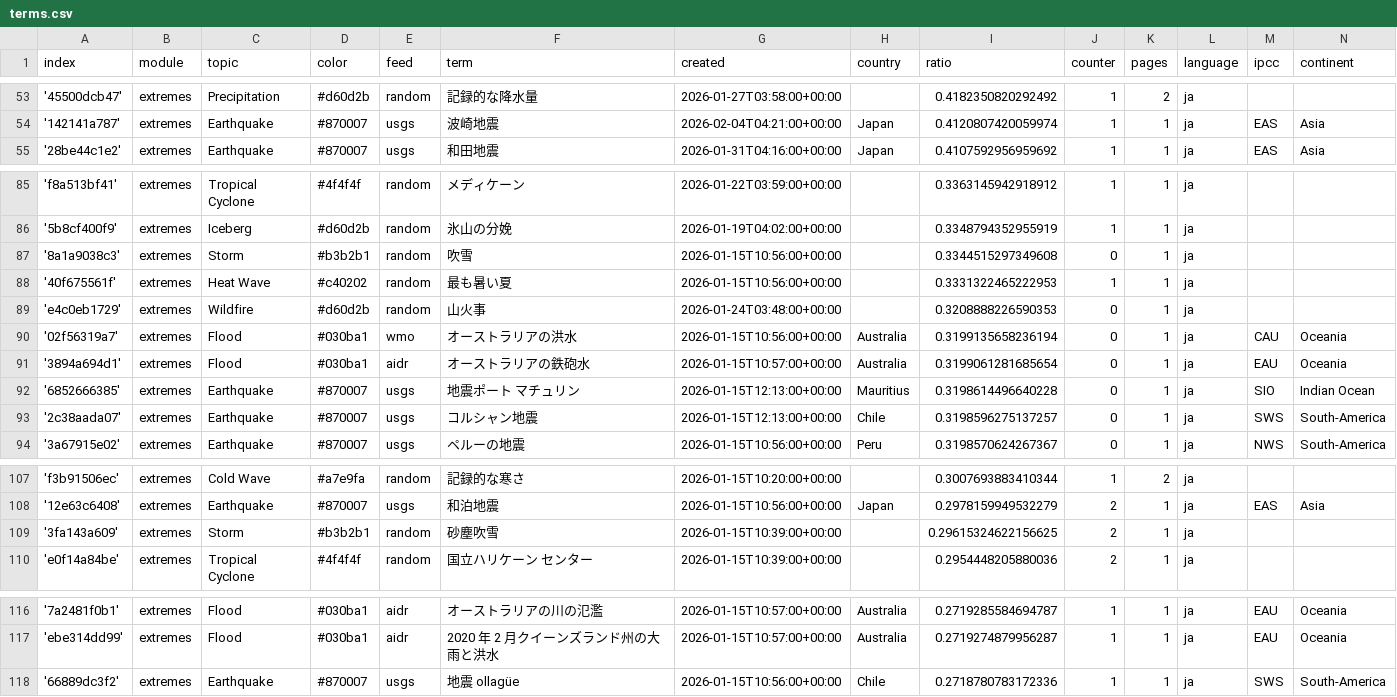
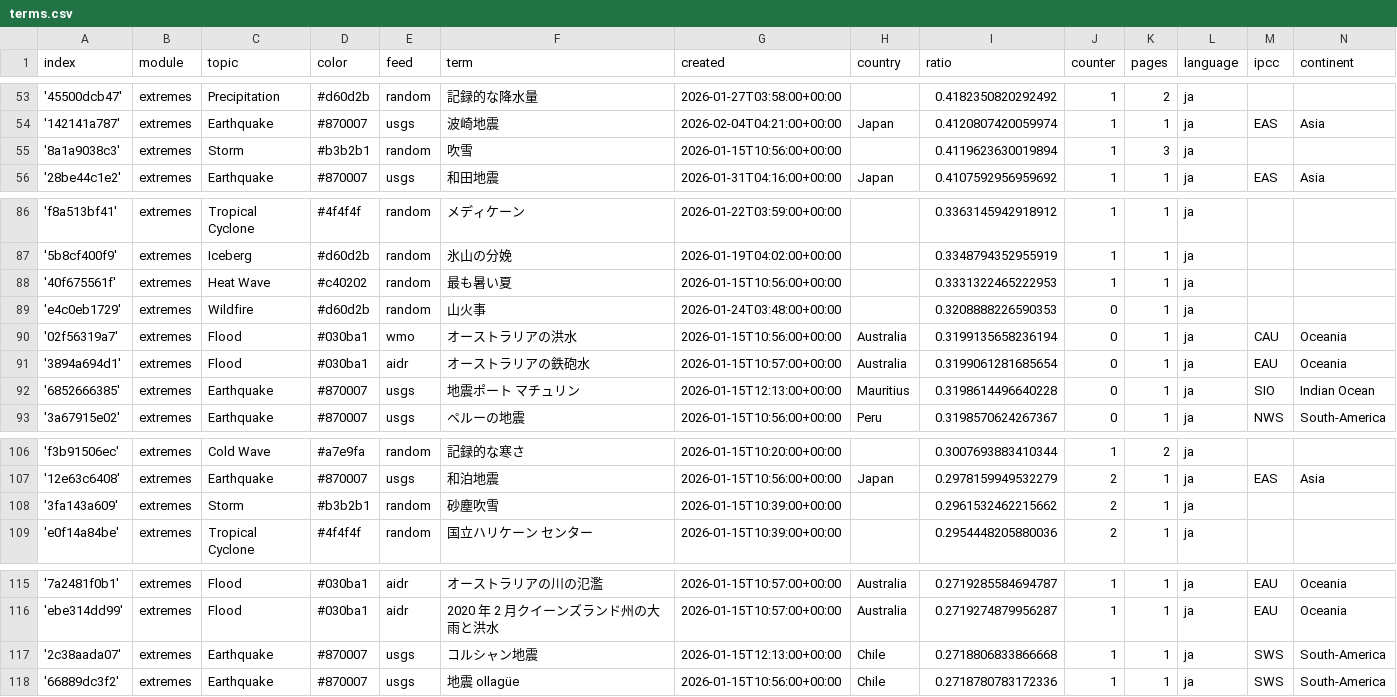
Before and after one commit to annajungfleischnews/japaneseExtremes, a CSV file: terms.csv, drawn as a sheet; only a part is shown, gaps mark what is left out.

```diff
--- a/terms.csv
+++ b/terms.csv
@@ -54,2 +54,3 @@ index,module,topic,color,feed,term,created,country,ratio,counter,pages,language,
 '142141a787',extremes,Earthquake,#870007,usgs,波崎地震,2026-02-04T04:21:00+00:00,Japan,0.4120807420059974,1,1,ja,EAS,Asia
+'8a1a9038c3',extremes,Storm,#b3b2b1,random,吹雪,2026-01-15T10:56:00+00:00,,0.4119623630019894,1,3,ja,,
 '28be44c1e2',extremes,Earthquake,#870007,usgs,和田地震,2026-01-31T04:16:00+00:00,Japan,0.4107592956959692,1,1,ja,EAS,Asia
@@ -86,3 +87,2 @@ index,module,topic,color,feed,term,created,country,ratio,counter,pages,language,
 '5b8cf400f9',extremes,Iceberg,#d60d2b,random,氷山の分娩,2026-01-19T04:02:00+00:00,,0.3348794352955919,1,1,ja,,
-'8a1a9038c3',extremes,Storm,#b3b2b1,random,吹雪,2026-01-15T10:56:00+00:00,,0.3344515297349608,0,1,ja,,
 '40f675561f',extremes,Heat Wave,#c40202,random,最も暑い夏,2026-01-15T10:56:00+00:00,,0.3331322465222953,1,1,ja,,
@@ -92,3 +92,2 @@ index,module,topic,color,feed,term,created,country,ratio,counter,pages,language,
 '6852666385',extremes,Earthquake,#870007,usgs,地震ポート マチュリン,2026-01-15T12:13:00+00:00,Mauritius,0.3198614496640228,0,1,ja,SIO,Indian Ocean
-'2c38aada07',extremes,Earthquake,#870007,usgs,コルシャン地震,2026-01-15T12:13:00+00:00,Chile,0.3198596275137257,0,1,ja,SWS,South-America
 '3a67915e02',extremes,Earthquake,#870007,usgs,ペルーの地震,2026-01-15T10:56:00+00:00,Peru,0.3198570624267367,0,1,ja,NWS,South-America
@@ -108,3 +107,3 @@ index,module,topic,color,feed,term,created,country,ratio,counter,pages,language,
 '12e63c6408',extremes,Earthquake,#870007,usgs,和泊地震,2026-01-15T10:56:00+00:00,Japan,0.2978159949532279,2,1,ja,EAS,Asia
-'3fa143a609',extremes,Storm,#b3b2b1,random,砂塵吹雪,2026-01-15T10:39:00+00:00,,0.29615324622156625,2,1,ja,,
+'3fa143a609',extremes,Storm,#b3b2b1,random,砂塵吹雪,2026-01-15T10:39:00+00:00,,0.2961532462215662,2,1,ja,,
 'e0f14a84be',extremes,Tropical Cyclone,#4f4f4f,random,国立ハリケーン センター,2026-01-15T10:39:00+00:00,,0.2954448205880036,2,1,ja,,
@@ -117,2 +116,3 @@ index,module,topic,color,feed,term,created,country,ratio,counter,pages,language,
 'ebe314dd99',extremes,Flood,#030ba1,aidr,2020 年 2 月クイーンズランド州の大雨と洪水,2026-01-15T10:57:00+00:00,Australia,0.2719274879956287,1,1,ja,EAU,Oceania
+'2c38aada07',extremes,Earthquake,#870007,usgs,コルシャン地震,2026-01-15T12:13:00+00:00,Chile,0.2718806833866668,1,1,ja,SWS,South-America
 '66889dc3f2',extremes,Earthquake,#870007,usgs,地震 ollagüe,2026-01-15T10:56:00+00:00,Chile,0.2718780783172336,1,1,ja,SWS,South-America
```
Also changed, not shown: 2 other files.
